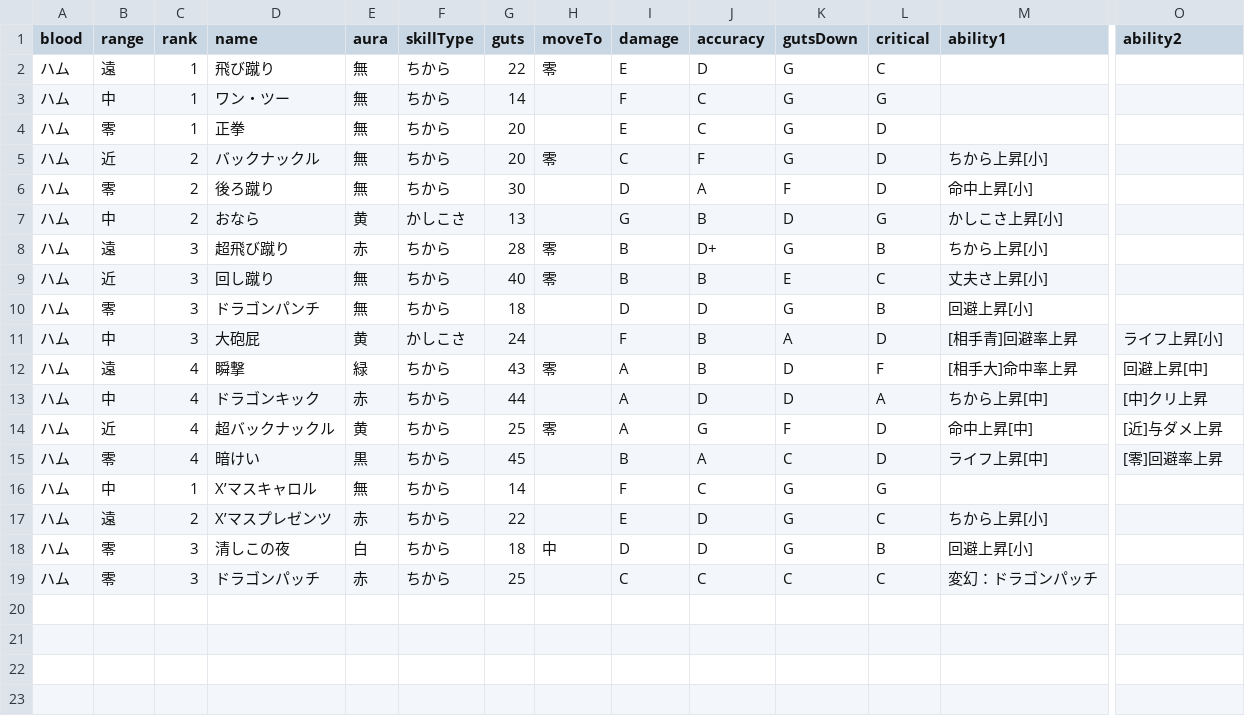
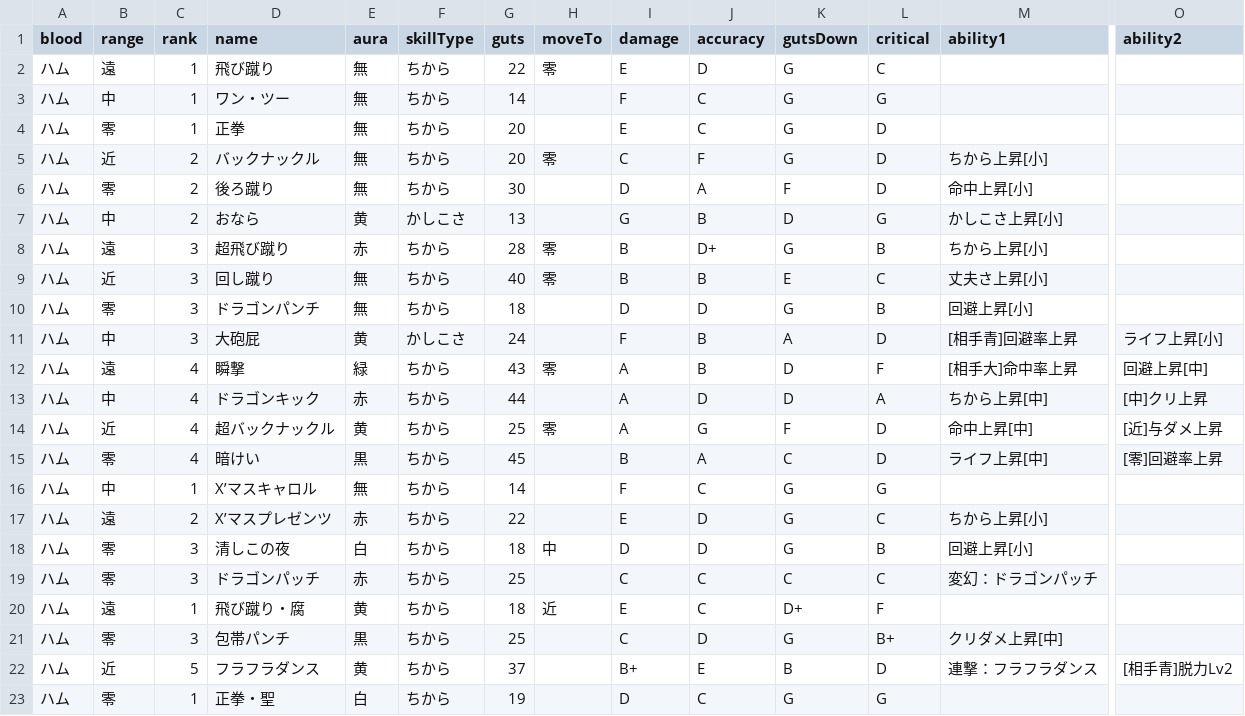
Before and after one commit to oginginlmftv2/line-monster-farm, a TSV file: src/data/_source/skills-hamu.tsv, drawn as a sheet; only a part is shown, gaps mark what is left out; rows hold the shown columns only; the diff names each change by its address in the sheet, - before the commit and + after, or states it on an @@ line.

```diff
--- a/src/data/_source/skills-hamu.tsv
+++ b/src/data/_source/skills-hamu.tsv
+row 20: ハム | 遠 | 1 | 飛び蹴り・腐 | 黄 | ちから | 18 | 近 | E | C | D+ | F
+row 21: ハム | 零 | 3 | 包帯パンチ | 黒 | ちから | 25 |  | C | D | G | B+ | クリダメ上昇[中]
+row 22: ハム | 近 | 5 | フラフラダンス | 黄 | ちから | 37 |  | B+ | E | B | D | 連撃：フラフラダンス | [相手青]脱力Lv2
+row 23: ハム | 零 | 1 | 正拳・聖 | 白 | ちから | 19 |  | D | C | G | G
```
Also changed, not shown: src/data/_source/skill-abilities.tsv, 34 other files.
